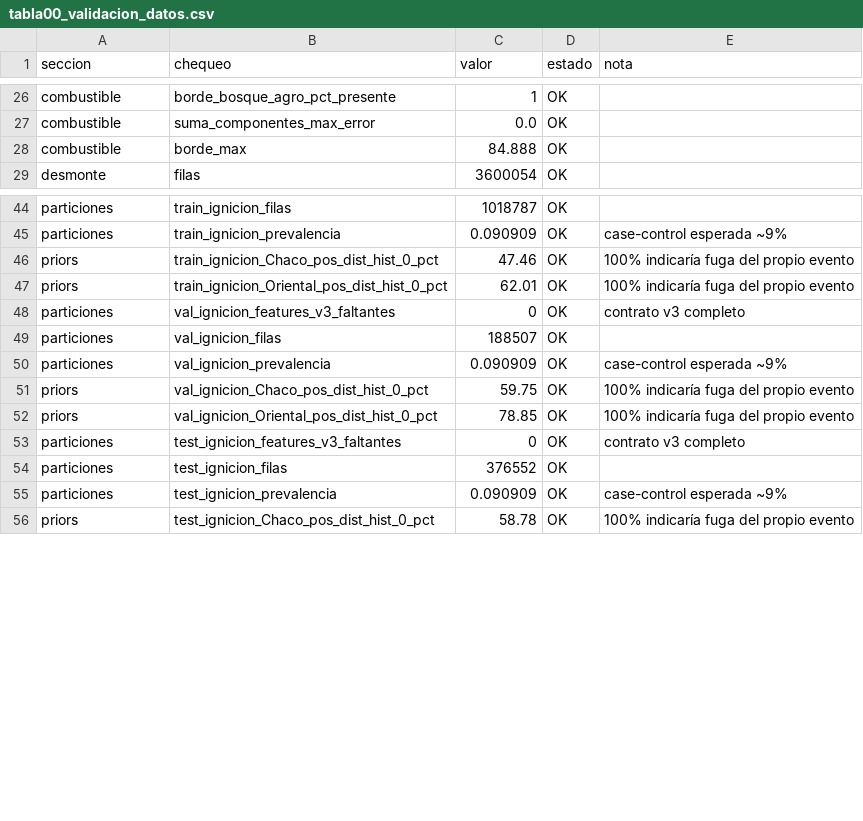
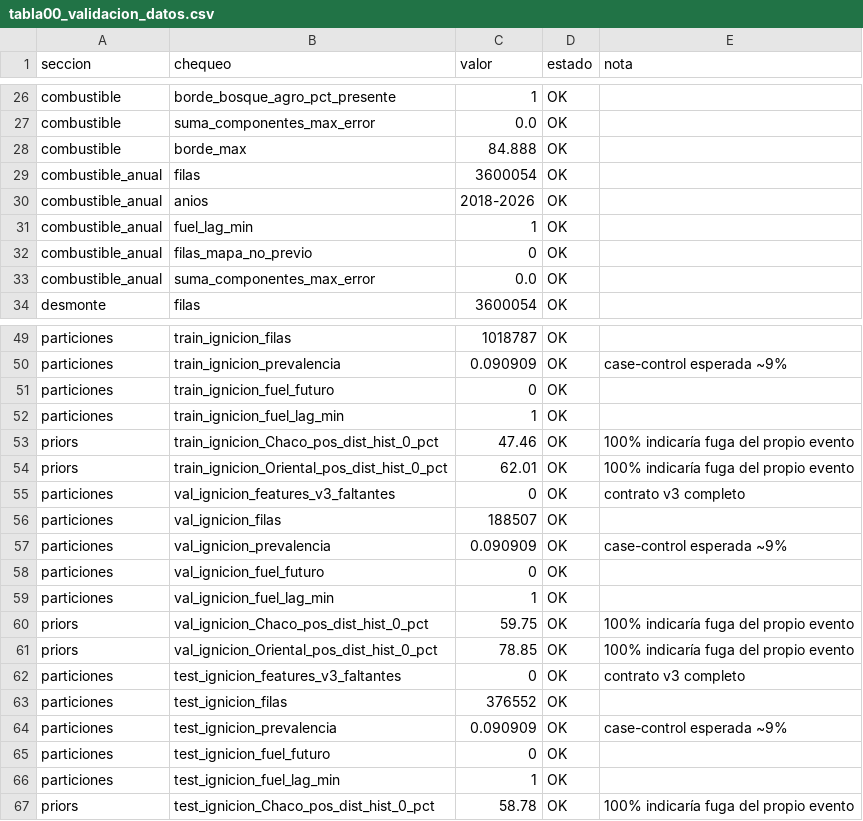
Before and after one commit to sanchezmartin093-code/Incendios_PY, a CSV file: tablas/tabla00_validacion_datos.csv, drawn as a sheet; only a part is shown, gaps mark what is left out; the diff names each change by its address in the sheet, - before the commit and + after, or states it on an @@ line.

```diff
--- a/tablas/tabla00_validacion_datos.csv
+++ b/tablas/tabla00_validacion_datos.csv
+row 29: combustible_anual | filas | 3600054 | OK
+row 30: combustible_anual | anios | 2018-2026 | OK
+row 31: combustible_anual | fuel_lag_min | 1 | OK
+row 32: combustible_anual | filas_mapa_no_previo | 0 | OK
+row 33: combustible_anual | suma_componentes_max_error | 0.0 | OK
+row 51: particiones | train_ignicion_fuel_futuro | 0 | OK
+row 52: particiones | train_ignicion_fuel_lag_min | 1 | OK
+row 58: particiones | val_ignicion_fuel_futuro | 0 | OK
+row 59: particiones | val_ignicion_fuel_lag_min | 1 | OK
+row 65: particiones | test_ignicion_fuel_futuro | 0 | OK
+row 66: particiones | test_ignicion_fuel_lag_min | 1 | OK
```
Also changed, not shown: tablas/tabla02_metricas_desempeno_modelos.csv, tablas/tabla03_shap_ranking_variables.csv, 43 other files.
